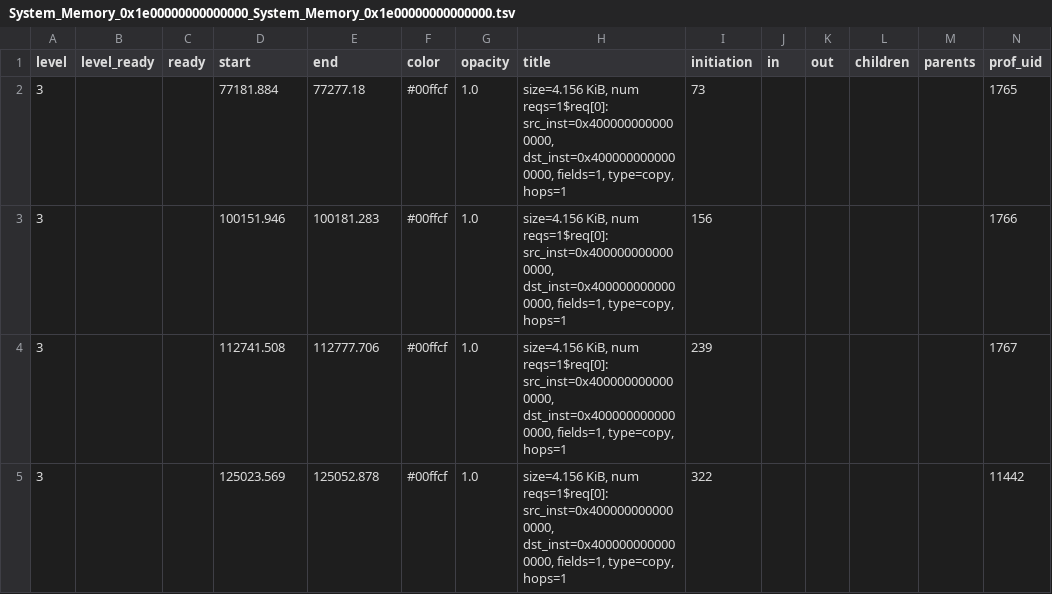
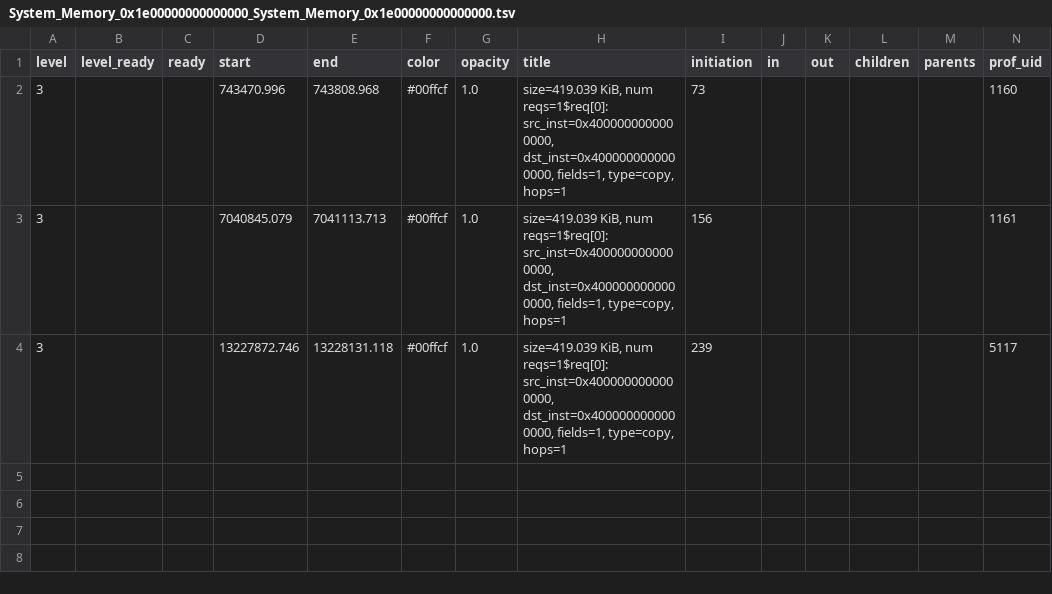
Before and after one commit to voomhi/parellism-locality-lab, a TSV file: lab3/profile/schem3_prof/tsv/System_Memory_0x1e00000000000000_System_Memory_0x1e00000000000000.tsv, drawn as a sheet.

```diff
--- a/lab3/profile/schem3_prof/tsv/System_Memory_0x1e00000000000000_System_Memory_0x1e00000000000000.tsv
+++ b/lab3/profile/schem3_prof/tsv/System_Memory_0x1e00000000000000_System_Memory_0x1e00000000000000.tsv
@@ -1,5 +1,4 @@
 level	level_ready	ready	start	end	color	opacity	title	initiation	in	out	children	parents	prof_uid
-3			77181.884	77277.18	#00ffcf	1.0	size=4.156 KiB, num reqs=1$req[0]: src_inst=0x4000000000000000, dst_inst=0x4000000000000000, fields=1, type=copy, hops=1	73					1765
-3			100151.946	100181.283	#00ffcf	1.0	size=4.156 KiB, num reqs=1$req[0]: src_inst=0x4000000000000000, dst_inst=0x4000000000000000, fields=1, type=copy, hops=1	156					1766
-3			112741.508	112777.706	#00ffcf	1.0	size=4.156 KiB, num reqs=1$req[0]: src_inst=0x4000000000000000, dst_inst=0x4000000000000000, fields=1, type=copy, hops=1	239					1767
-3			125023.569	125052.878	#00ffcf	1.0	size=4.156 KiB, num reqs=1$req[0]: src_inst=0x4000000000000000, dst_inst=0x4000000000000000, fields=1, type=copy, hops=1	322					11442
+3			743470.996	743808.968	#00ffcf	1.0	size=419.039 KiB, num reqs=1$req[0]: src_inst=0x4000000000000000, dst_inst=0x4000000000000000, fields=1, type=copy, hops=1	73					1160
+3			7040845.079	7041113.713	#00ffcf	1.0	size=419.039 KiB, num reqs=1$req[0]: src_inst=0x4000000000000000, dst_inst=0x4000000000000000, fields=1, type=copy, hops=1	156					1161
+3			13227872.746	13228131.118	#00ffcf	1.0	size=419.039 KiB, num reqs=1$req[0]: src_inst=0x4000000000000000, dst_inst=0x4000000000000000, fields=1, type=copy, hops=1	239					5117
```
Also changed, not shown: lab3/profile/schem3_prof/legion_prof_ops.tsv, lab3/profile/schem3_prof/tsv/0 (Channel)_util.tsv, 17 other files.
